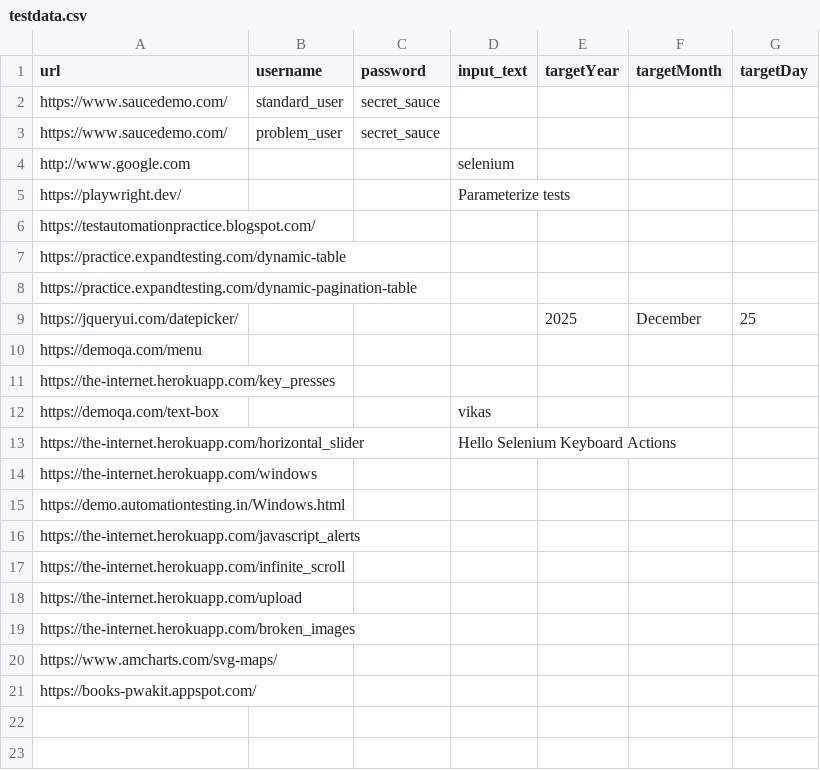
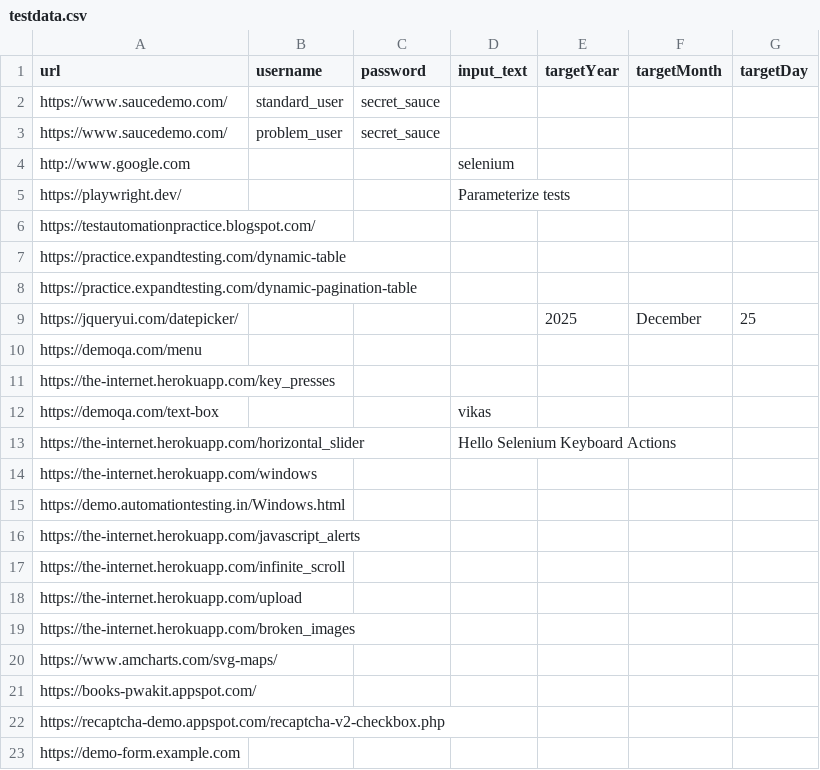
Before and after one commit to VikasChaturvedi20/AutomationTesting, a CSV file: src/main/resources/testdata.csv, drawn as a sheet; the diff names each change by its address in the sheet, - before the commit and + after, or states it on an @@ line.

```diff
--- a/src/main/resources/testdata.csv
+++ b/src/main/resources/testdata.csv
+row 22: https://recaptcha-demo.appspot.com/recaptcha-v2-checkbox.php
+row 23: https://demo-form.example.com
```
Also changed, not shown: 5 other files.
